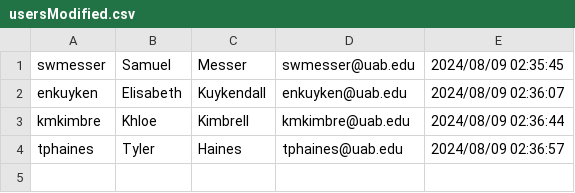
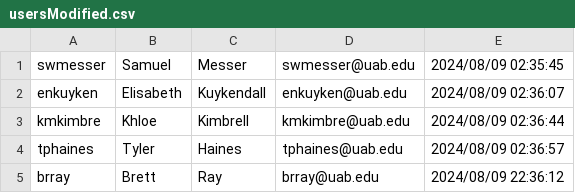
Before and after one commit to swmesser/EE547, a CSV file: Projects/Client and Server-Side V1/usersModified.csv, drawn as a sheet.

```diff
--- a/Projects/Client and Server-Side V1/usersModified.csv
+++ b/Projects/Client and Server-Side V1/usersModified.csv
@@ -4 +4,2 @@ kmkimbre,Khloe,Kimbrell,kmkimbre@uab.edu,2024/08/09 02:36:44
 tphaines,Tyler,Haines,tphaines@uab.edu,2024/08/09 02:36:57
+brray,Brett,Ray,brray@uab.edu,2024/08/09 22:36:12
```
Also changed, not shown: 14 other files.
